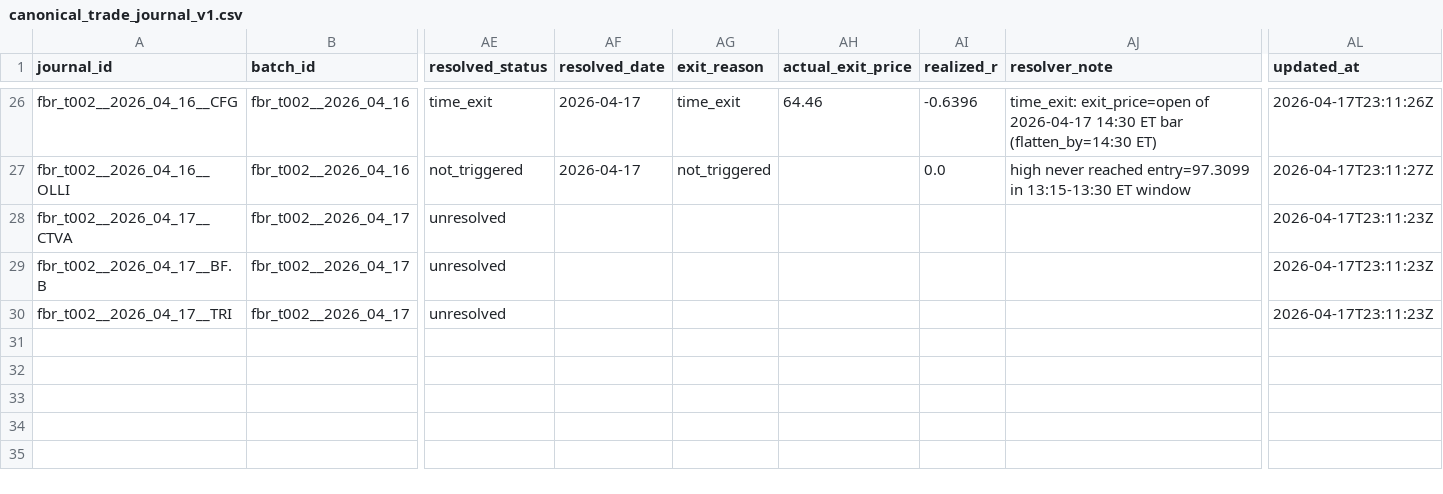
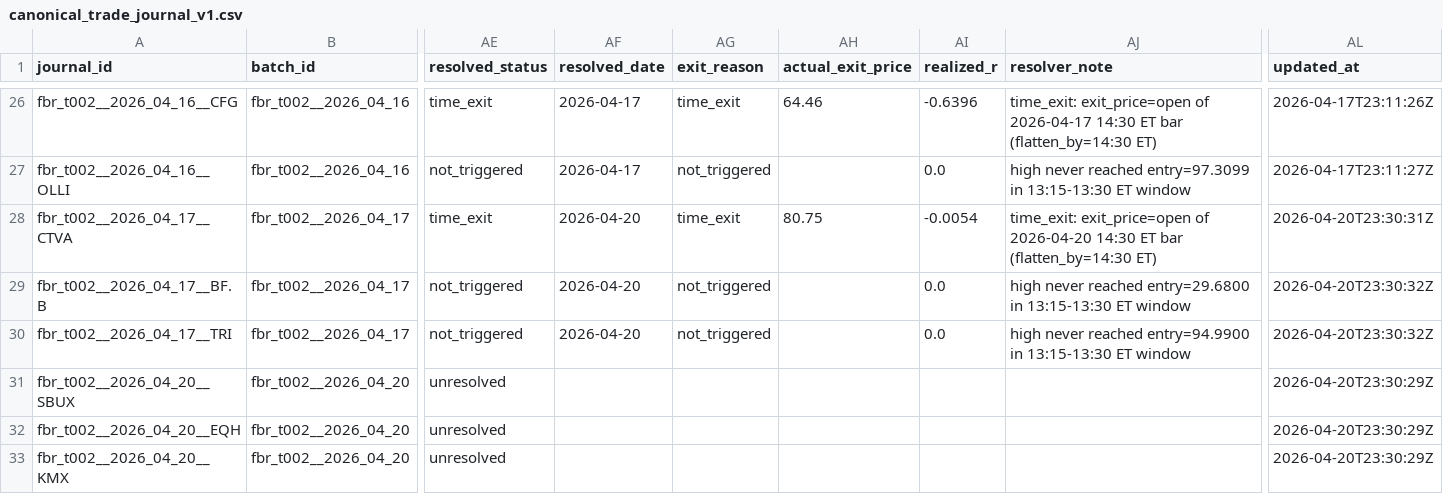
Before and after one commit to algoAIassistant/intraday_trading, a CSV file: 2_0_agent_engineering/engineering_trade_journal/canonical_trade_journal_v1.csv, drawn as a sheet; only a part is shown, gaps mark what is left out; rows hold the shown columns only; the diff names each change by its address in the sheet, - before the commit and + after, or states it on an @@ line.

```diff
--- a/2_0_agent_engineering/engineering_trade_journal/canonical_trade_journal_v1.csv
+++ b/2_0_agent_engineering/engineering_trade_journal/canonical_trade_journal_v1.csv
-AE28 (resolved_status): unresolved
+AE28 (resolved_status): time_exit
-AF28:AF30 (resolved_date): (empty)
+AF28:AF30 (resolved_date): 2026-04-20
-AG28 (exit_reason): (empty)
+AG28 (exit_reason): time_exit
-AH28 (actual_exit_price): (empty)
+AH28 (actual_exit_price): 80.75
-AI28 (realized_r): (empty)
+AI28 (realized_r): -0.0054
-AJ28 (resolver_note): (empty)
+AJ28 (resolver_note): time_exit: exit_price=open of 2026-04-20 14:30 ET bar (flatten_by=14:30 ET)
-AL28 (updated_at): 2026-04-17T23:11:23Z
+AL28 (updated_at): 2026-04-20T23:30:31Z
-AE29:AE30 (resolved_status): unresolved
+AE29:AE30 (resolved_status): not_triggered
-AG29:AG30 (exit_reason): (empty)
+AG29:AG30 (exit_reason): not_triggered
-AI29:AI30 (realized_r): (empty)
+AI29:AI30 (realized_r): 0.0
-AJ29 (resolver_note): (empty)
+AJ29 (resolver_note): high never reached entry=29.6800 in 13:15-13:30 ET window
-AL29:AL30 (updated_at): 2026-04-17T23:11:23Z
+AL29:AL30 (updated_at): 2026-04-20T23:30:32Z
-AJ30 (resolver_note): (empty)
+AJ30 (resolver_note): high never reached entry=94.9900 in 13:15-13:30 ET window
+row 31: fbr_t002__2026_04_20__SBUX | fbr_t002__2026_04_20 | unresolved |  |  |  |  |  | 2026-04-20T23:30:29Z
+row 32: fbr_t002__2026_04_20__EQH | fbr_t002__2026_04_20 | unresolved |  |  |  |  |  | 2026-04-20T23:30:29Z
+row 33: fbr_t002__2026_04_20__KMX | fbr_t002__2026_04_20 | unresolved |  |  |  |  |  | 2026-04-20T23:30:29Z
```
